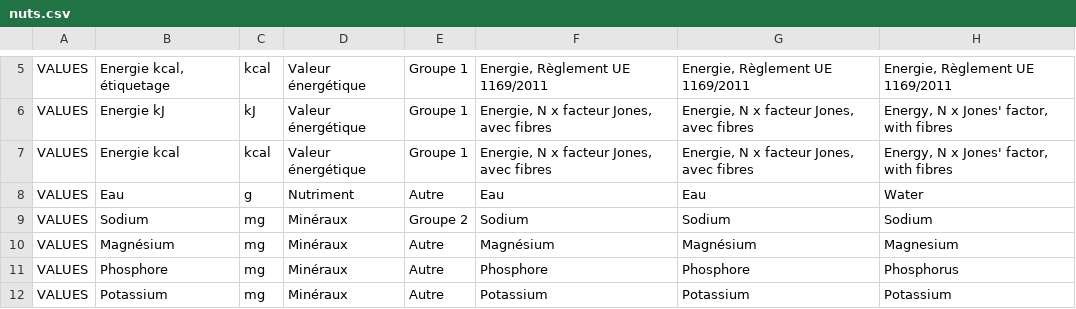
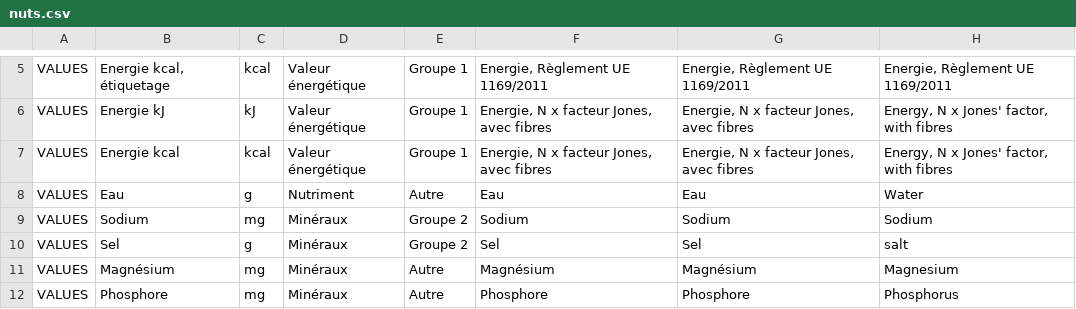
Before and after one commit to becpg/becpg-community, a CSV file: becpg-core/src/main/resources/beCPG/import/fr/common/nuts.csv, drawn as a sheet; only a part is shown, gaps mark what is left out; the shorter side is filled out with more unchanged rows.

Commit message:
Import file to init product templates

```diff
--- a/becpg-core/src/main/resources/beCPG/import/fr/common/nuts.csv
+++ b/becpg-core/src/main/resources/beCPG/import/fr/common/nuts.csv
@@ -9,2 +9,3 @@ VALUES;Eau;g;Nutriment;Autre;Eau;Eau;Water
 VALUES;Sodium;mg;Minéraux;Groupe 2;Sodium;Sodium;Sodium
+VALUES;Sel;g;Minéraux;Groupe 2;Sel;Sel;salt
 VALUES;Magnésium;mg;Minéraux;Autre;Magnésium;Magnésium;Magnesium
```
Also changed, not shown: 3 other files.
